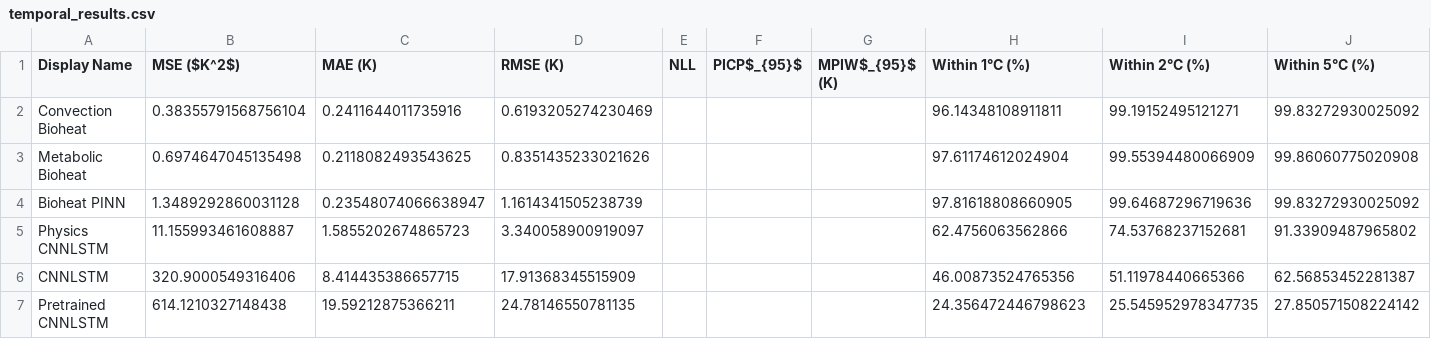
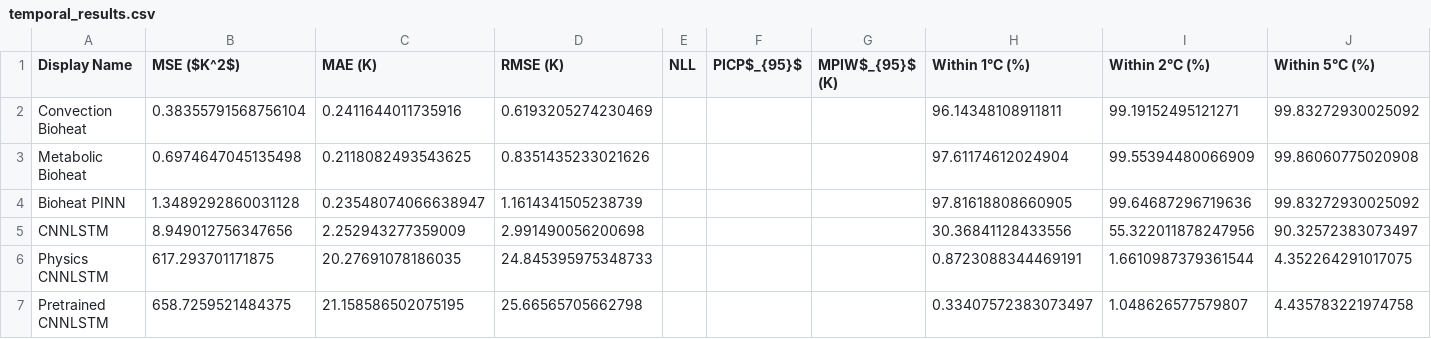
Before and after one commit to FNeubuerger/video_regression, a CSV file: results/tables/temporal_results.csv, drawn as a sheet.

Commit message:
Update model evaluation results and add new training scripts
- Added new models and updated metrics in results/tables/other_results.csv and other_results.tex.
- Modified spatial_results.csv and spatial_results.tex to reflect new metrics for Simple ResNet and Spatial Convection.
- Updated temporal_results.csv and temporal_results.tex with revised metrics for CNNLSTM and Physics CNNLSTM.
- Revised uncertainty_results.csv and uncertainty_results.tex to include new metrics for Bayesian models.
- Added new metrics and images for Bayesian PINN and Simple ResNet in uncertainty evaluation.
- Created a script to restart models that crashed due to dataset issues.
- Implemented a test for dataset integrity to ensure DataLoader can collate items correctly.
- Updated model registry to include BayesianPINN.

```diff
--- a/results/tables/temporal_results.csv
+++ b/results/tables/temporal_results.csv
@@ -4,4 +4,4 @@ Metabolic Bioheat,0.6974647045135498,0.2118082493543625,0.8351435233021626,,,,97
 Bioheat PINN,1.3489292860031128,0.23548074066638947,1.1614341505238739,,,,97.81618808660905,99.64687296719636,99.83272930025092
-Physics CNNLSTM,11.155993461608887,1.5855202674865723,3.340058900919097,,,,62.4756063562866,74.53768237152681,91.33909487965802
-CNNLSTM,320.9000549316406,8.414435386657715,17.91368345515909,,,,46.00873524765356,51.11978440665366,62.56853452281387
-Pretrained CNNLSTM,614.1210327148438,19.59212875366211,24.78146550781135,,,,24.356472446798623,25.545952978347735,27.850571508224142
+CNNLSTM,8.949012756347656,2.252943277359009,2.991490056200698,,,,30.36841128433556,55.322011878247956,90.32572383073497
+Physics CNNLSTM,617.293701171875,20.27691078186035,24.845395975348733,,,,0.8723088344469191,1.6610987379361544,4.352264291017075
+Pretrained CNNLSTM,658.7259521484375,21.158586502075195,25.66565705662798,,,,0.33407572383073497,1.048626577579807,4.435783221974758
```
Also changed, not shown: results/tables/comprehensive_results.csv, results/tables/other_results.csv, 44 other files.
